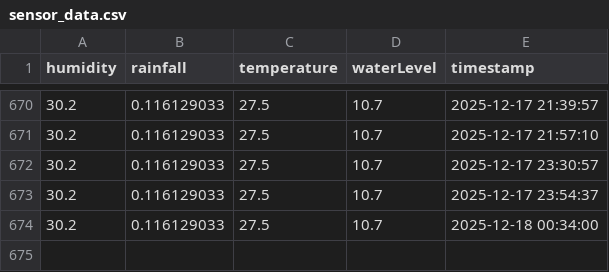
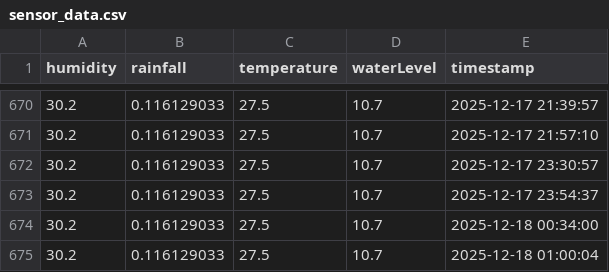
Before and after one commit to pasoncheam/IntegratedDesignProject, a CSV file: public/sensor_data.csv, drawn as a sheet; only a part is shown, gaps mark what is left out; the diff names each change by its address in the sheet, - before the commit and + after, or states it on an @@ line.

```diff
--- a/public/sensor_data.csv
+++ b/public/sensor_data.csv
+row 675: 30.2 | 0.116129033 | 27.5 | 10.7 | 2025-12-18 01:00:04
```
